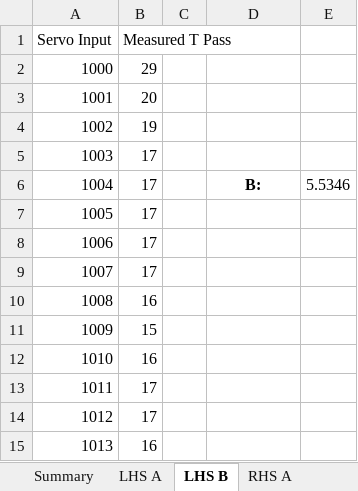
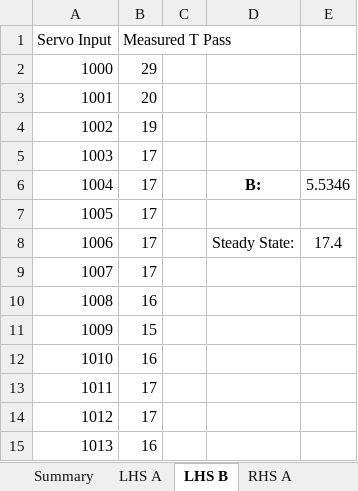
Before and after one commit to tacotuesday/me644, an Excel workbook: project2/servo calibration.xlsx, sheet LHS B, drawn as a sheet; only a part is shown; values as stored, in another font and other column widths than the file's, no borders; charts and pictures not drawn; the diff names each change by its address in the sheet, - before the commit and + after, or states it on an @@ line.

```diff
--- a/project2/servo calibration.xlsx (sheet LHS B)
+++ b/project2/servo calibration.xlsx (sheet LHS B)
-D8: (empty)
+D8: Steady State:
-E8: (empty)
+E8: 17.4
```
Also changed, not shown: sheet RHS A, sheet Summary, sheet LHS A, sheet RHS B, other sheet tabs, charts or pictures, 10 other files.
